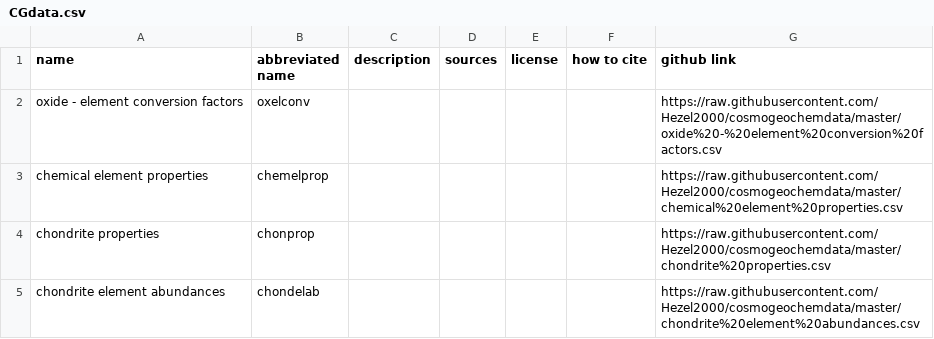
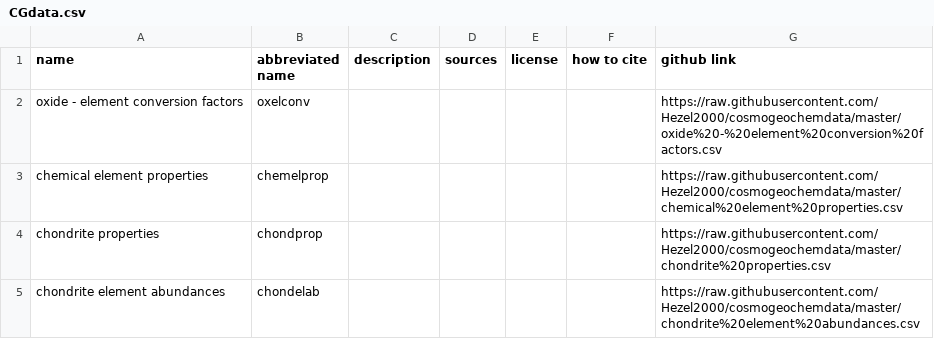
Before and after one commit to Hezel2000/GeoCosmoChemDataAndTools, a CSV file: CGdata.csv, drawn as a sheet.

Commit message:
correct a name

```diff
--- a/CGdata.csv
+++ b/CGdata.csv
@@ -3,3 +3,3 @@ oxide - element conversion factors,oxelconv,,,,,https://raw.githubusercontent.co
 chemical element properties,chemelprop,,,,,https://raw.githubusercontent.com/Hezel2000/cosmogeochemdata/master/chemical%20element%20properties.csv
-chondrite properties,chonprop,,,,,https://raw.githubusercontent.com/Hezel2000/cosmogeochemdata/master/chondrite%20properties.csv
+chondrite properties,chondprop,,,,,https://raw.githubusercontent.com/Hezel2000/cosmogeochemdata/master/chondrite%20properties.csv
 chondrite element abundances,chondelab,,,,,https://raw.githubusercontent.com/Hezel2000/cosmogeochemdata/master/chondrite%20element%20abundances.csv
```
